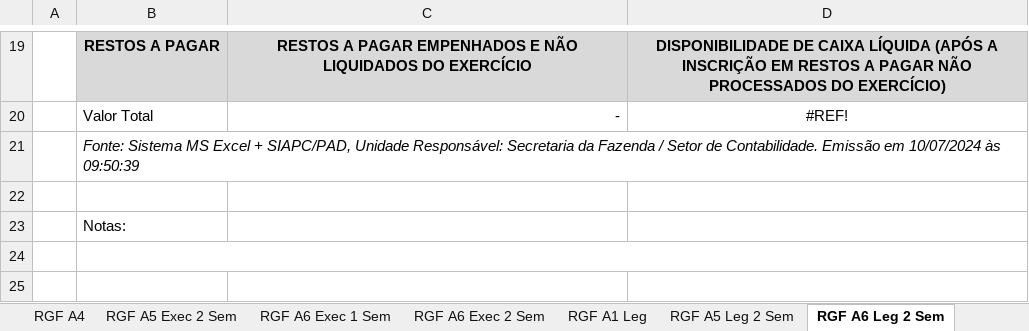
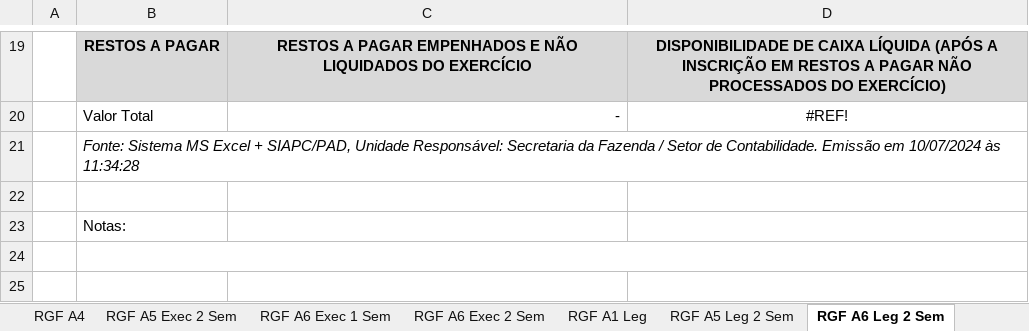
Before and after one commit to everton3x/rptgen, an Excel workbook: tpl/relatorios fiscais v2024.99.00.xlsx, sheet RGF A6 Leg 2 Sem, drawn as a sheet; only a part is shown, gaps mark what is left out; values as stored, in another font and other column widths than the file's, no borders; the diff names each change by its address in the sheet, - before the commit and + after, or states it on an @@ line.

```diff
--- a/tpl/relatorios fiscais v2024.99.00.xlsx (sheet RGF A6 Leg 2 Sem)
+++ b/tpl/relatorios fiscais v2024.99.00.xlsx (sheet RGF A6 Leg 2 Sem)
-B21: …10/07/2024 às 09:50:39
+B21: …10/07/2024 às 11:34:28
```
Also changed, not shown: sheet RREO A13, sheet RREO A9, sheet RGF A6 Exec 1 Sem, sheet RGF A6 Consolidado, sheet RGF A6 Exec 2 Sem, sheet RGF A1 COFRON, 26 more sheets, auxiliar/consorcios.xlsx.
